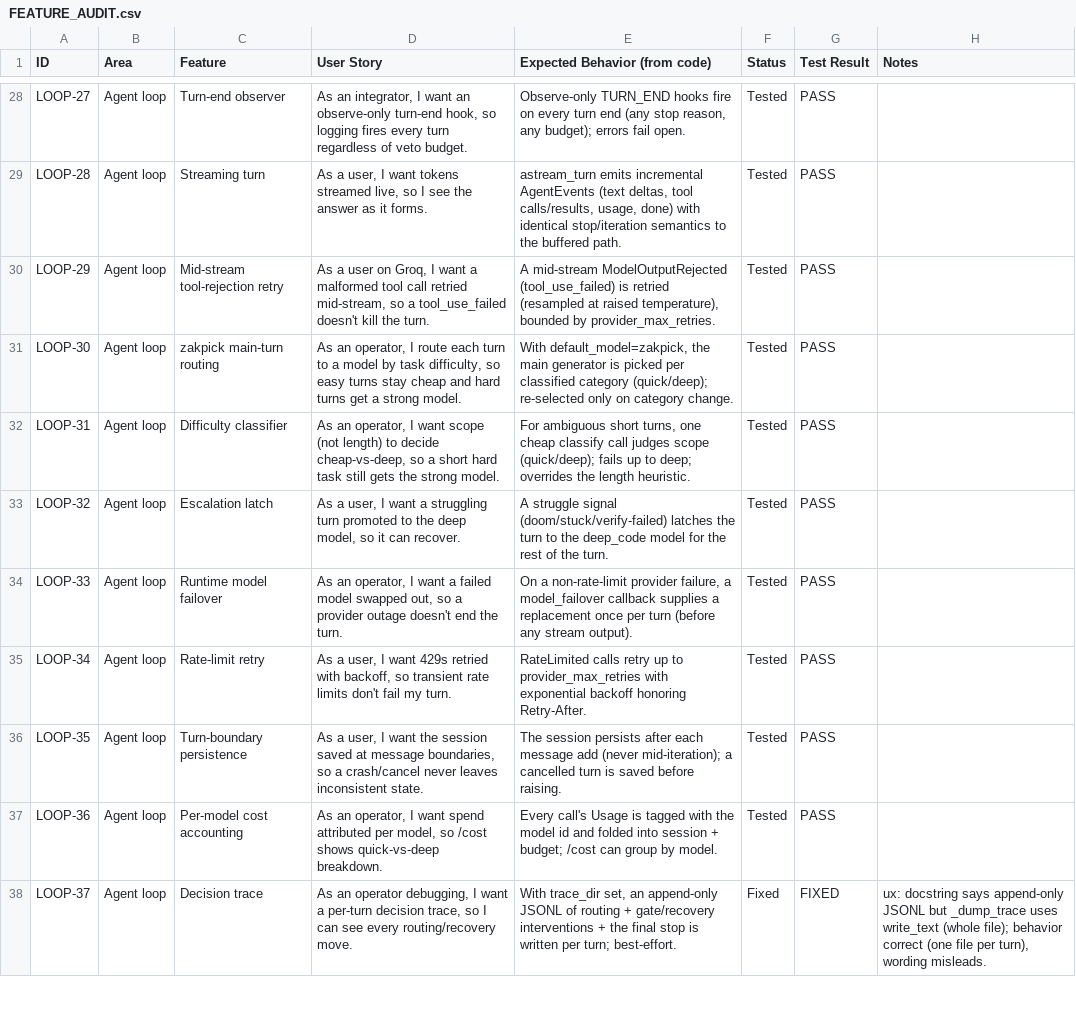
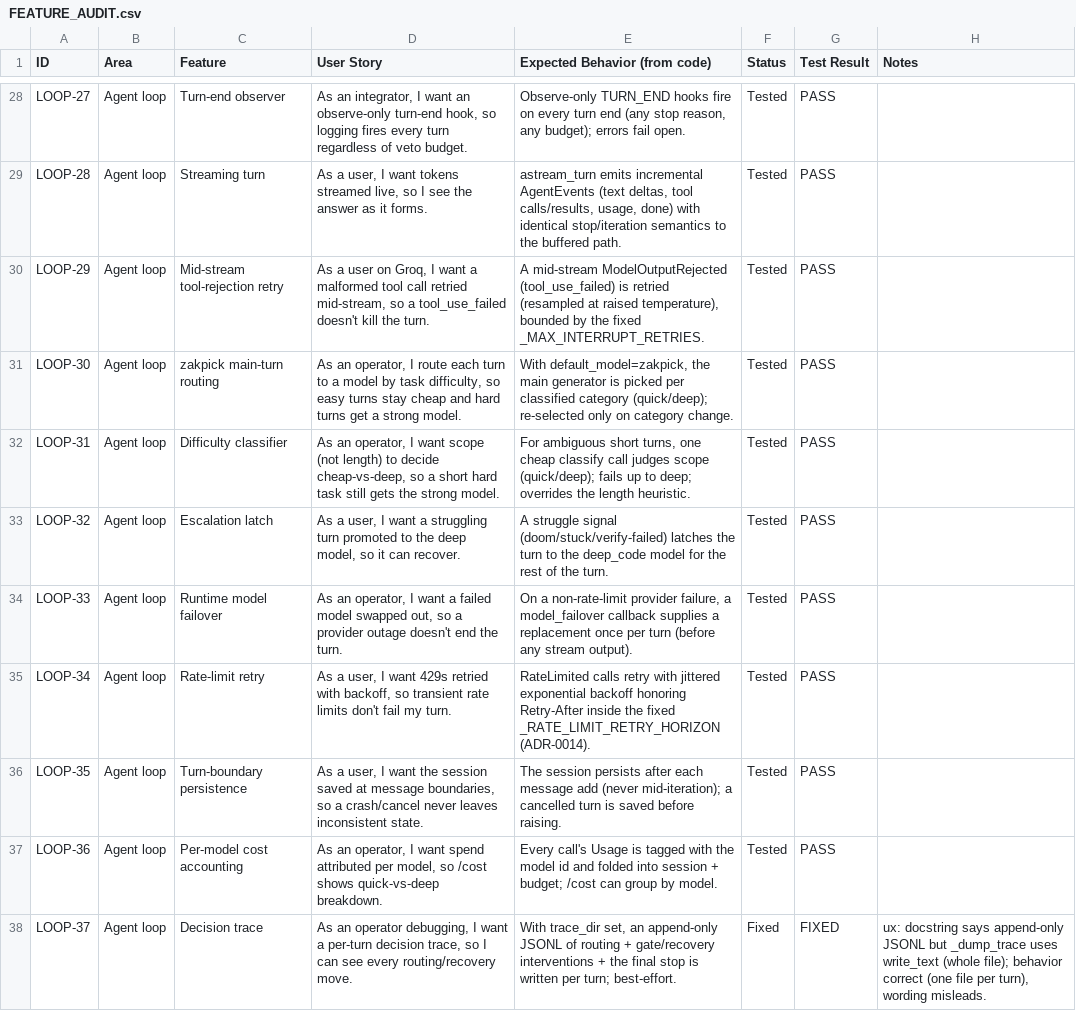
Before and after one commit to zkysar1/Zak-Code, a CSV file: docs/FEATURE_AUDIT.csv, drawn as a sheet; only a part is shown, gaps mark what is left out.

```diff
--- a/docs/FEATURE_AUDIT.csv
+++ b/docs/FEATURE_AUDIT.csv
@@ -29,3 +29,3 @@ LOOP-27,Agent loop,Turn-end observer,"As an integrator, I want an observe-only t
 LOOP-28,Agent loop,Streaming turn,"As a user, I want tokens streamed live, so I see the answer as it forms.","astream_turn emits incremental AgentEvents (text deltas, tool calls/results, usage, done) with identical stop/iteration semantics to the buffered path.",Tested,PASS,
-LOOP-29,Agent loop,Mid-stream tool-rejection retry,"As a user on Groq, I want a malformed tool call retried mid-stream, so a tool_use_failed doesn't kill the turn.","A mid-stream ModelOutputRejected (tool_use_failed) is retried (resampled at raised temperature), bounded by provider_max_retries.",Tested,PASS,
+LOOP-29,Agent loop,Mid-stream tool-rejection retry,"As a user on Groq, I want a malformed tool call retried mid-stream, so a tool_use_failed doesn't kill the turn.","A mid-stream ModelOutputRejected (tool_use_failed) is retried (resampled at raised temperature), bounded by the fixed _MAX_INTERRUPT_RETRIES.",Tested,PASS,
 LOOP-30,Agent loop,zakpick main-turn routing,"As an operator, I route each turn to a model by task difficulty, so easy turns stay cheap and hard turns get a strong model.","With default_model=zakpick, the main generator is picked per classified category (quick/deep); re-selected only on category change.",Tested,PASS,
@@ -34,3 +34,3 @@ LOOP-32,Agent loop,Escalation latch,"As a user, I want a struggling turn promote
 LOOP-33,Agent loop,Runtime model failover,"As an operator, I want a failed model swapped out, so a provider outage doesn't end the turn.","On a non-rate-limit provider failure, a model_failover callback supplies a replacement once per turn (before any stream output).",Tested,PASS,
-LOOP-34,Agent loop,Rate-limit retry,"As a user, I want 429s retried with backoff, so transient rate limits don't fail my turn.",RateLimited calls retry up to provider_max_retries with exponential backoff honoring Retry-After.,Tested,PASS,
+LOOP-34,Agent loop,Rate-limit retry,"As a user, I want 429s retried with backoff, so transient rate limits don't fail my turn.",RateLimited calls retry with jittered exponential backoff honoring Retry-After inside the fixed _RATE_LIMIT_RETRY_HORIZON (ADR-0014).,Tested,PASS,
 LOOP-35,Agent loop,Turn-boundary persistence,"As a user, I want the session saved at message boundaries, so a crash/cancel never leaves inconsistent state.",The session persists after each message add (never mid-iteration); a cancelled turn is saved before raising.,Tested,PASS,
```
Also changed, not shown: 10 other files.
